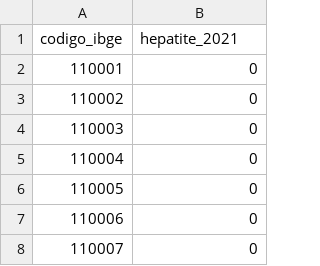
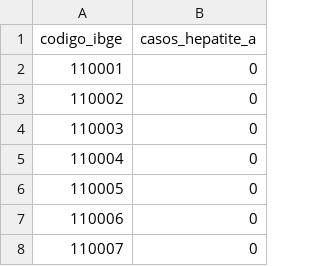
Before and after one commit to pedra-31/IBD_TP_dados_publicos, a CSV file: data/consolidated_data/hepatite_a_2021_brasil.csv, drawn as a sheet; only a part is shown.

Commit message:
Renomeada a coluna para 'casos_hepatite_a' para mais clareza

```diff
--- a/data/consolidated_data/hepatite_a_2021_brasil.csv
+++ b/data/consolidated_data/hepatite_a_2021_brasil.csv
@@ -1,2 +1,2 @@
-codigo_ibge,hepatite_2021
+codigo_ibge,casos_hepatite_a
 110001,0
```
